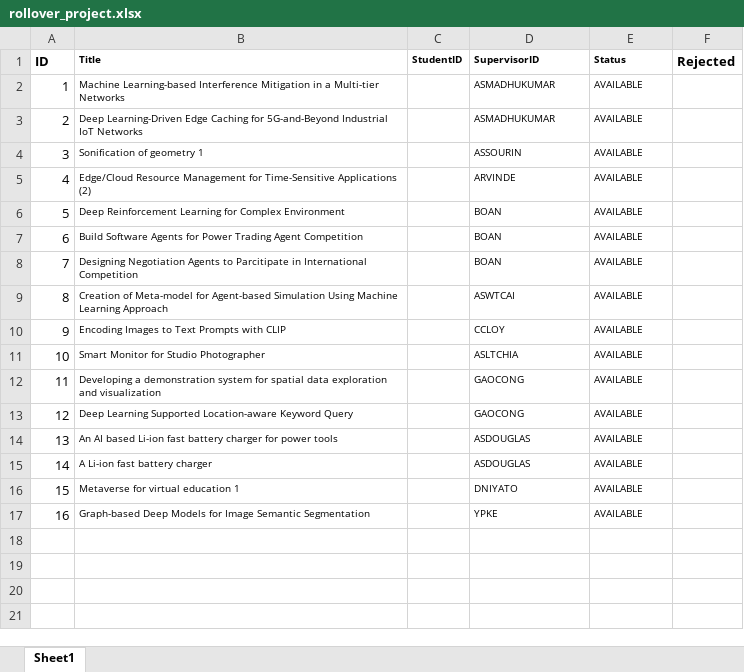
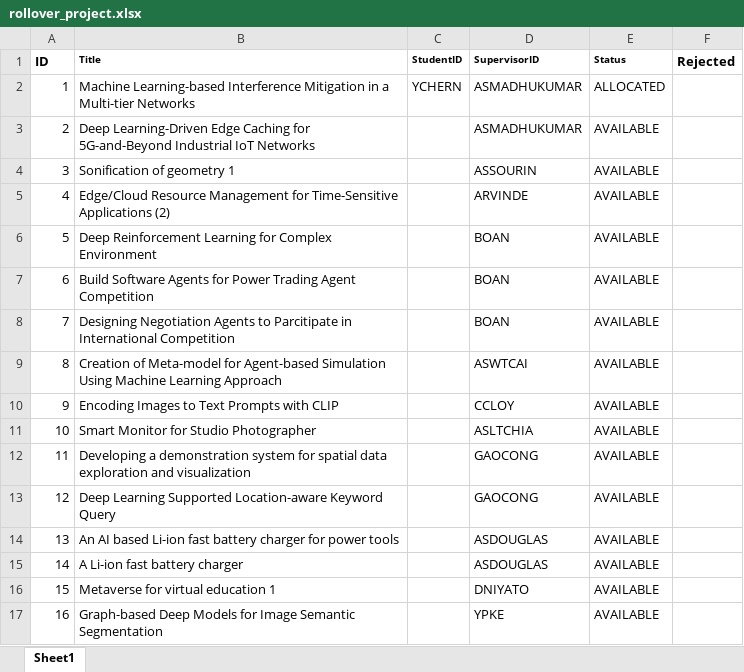
Before and after one commit to iujinwee/OOP-FYP-Management-Project, an Excel workbook: App/data/rollover_project.xlsx, sheet Sheet1, drawn as a sheet; values as stored, in another font and other column widths than the file's, no borders; the diff names each change by its address in the sheet, - before the commit and + after, or states it on an @@ line.

```diff
--- a/App/data/rollover_project.xlsx (sheet Sheet1)
+++ b/App/data/rollover_project.xlsx (sheet Sheet1)
@@ B2:B17 text size: larger @@
-C2 (StudentID): (empty)
+C2 (StudentID): YCHERN
@@ D2:E17 text size: larger @@
-E2 (Status): AVAILABLE
+E2 (Status): ALLOCATED
```
Also changed, not shown: App/data/faculty_list.xlsx, App/data/request_list.xlsx, 16 other files.
